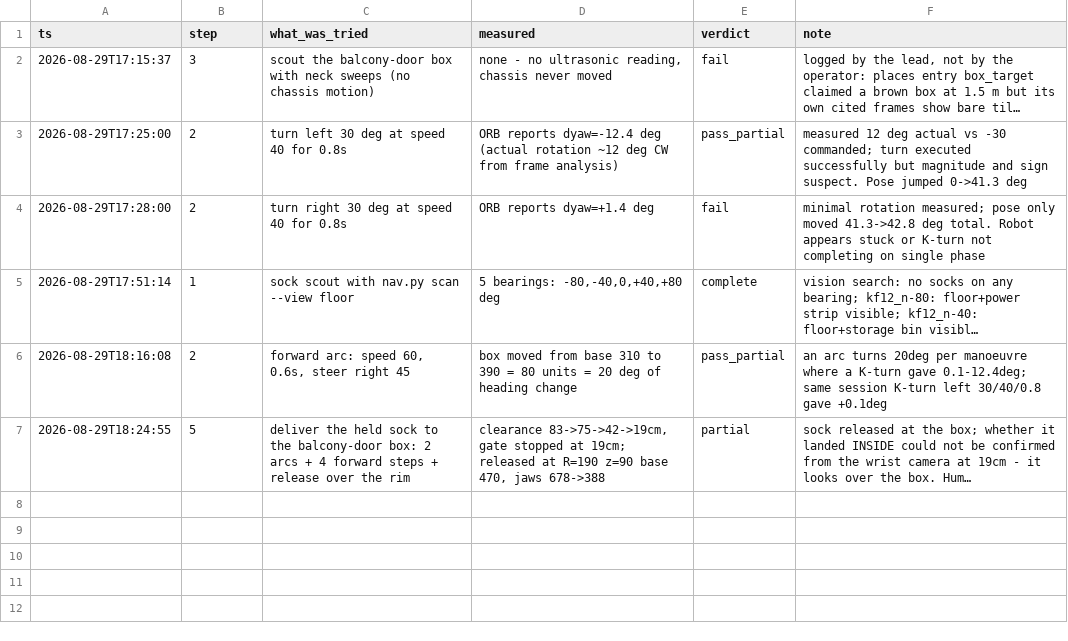
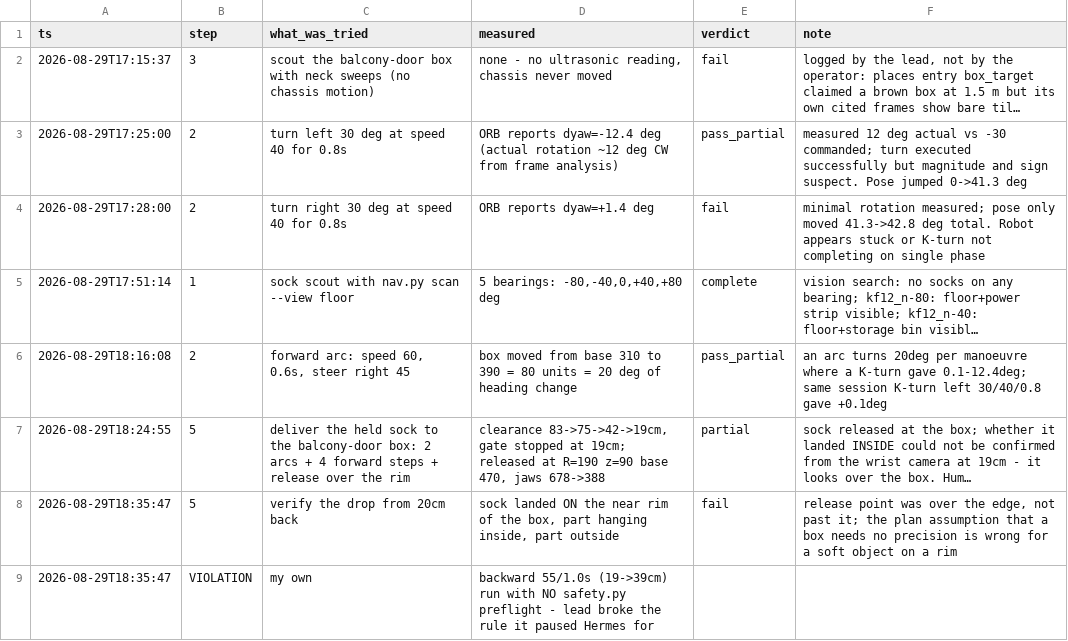
Before and after one commit to rasulkarimov/robotics, a CSV file: training_log.csv, drawn as a sheet; long unchanged cells end in …; the diff names each change by its address in the sheet, - before the commit and + after, or states it on an @@ line.

```diff
--- a/training_log.csv
+++ b/training_log.csv
+row 8: 2026-08-29T18:35:47 | 5 | verify the drop from 20cm back | sock landed ON the near rim of the box, part hanging inside, part outside | fail | release point was over the edge, not past it; the plan assumption that a box needs no precision is wrong for a soft object on a rim
+row 9: 2026-08-29T18:35:47 | VIOLATION | my own | backward 55/1.0s (19->39cm) run with NO safety.py preflight - lead broke the rule it paused Hermes for
```
Also changed, not shown: 2 other files.
